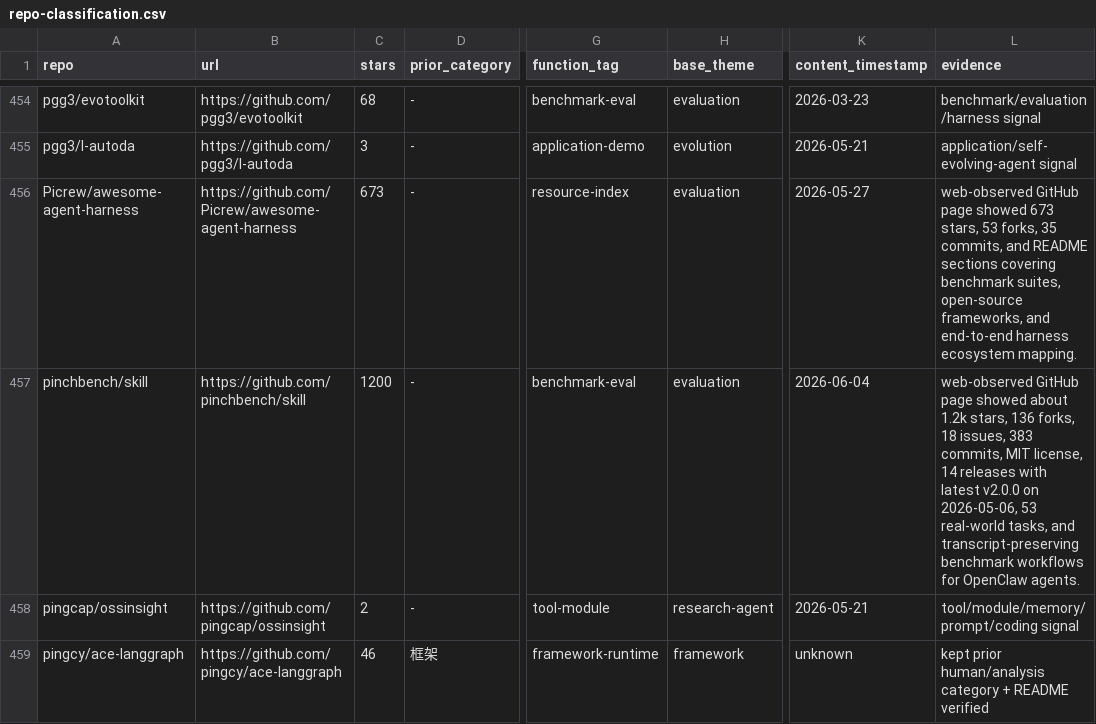
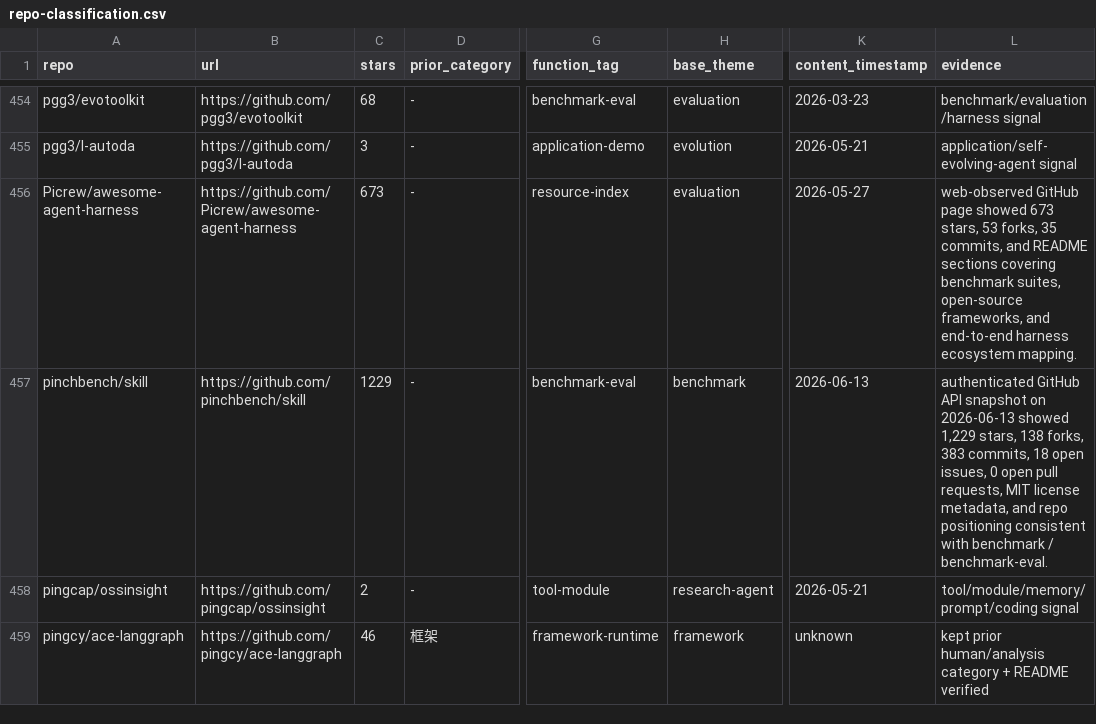
Before and after one commit to Shiyao-Huang/awesome-agent-evolution, a CSV file: research/repo-classification.csv, drawn as a sheet; only a part is shown, gaps mark what is left out; the diff covers the shown part only; the diff names each change by its address in the sheet, - before the commit and + after, or states it on an @@ line.

Commit message:
hourly: refresh public metadata anchors

```diff
--- a/research/repo-classification.csv
+++ b/research/repo-classification.csv
-C457 (stars): 1200
+C457 (stars): 1229
-H457 (base_theme): evaluation
+H457 (base_theme): benchmark
-K457 (content_timestamp): 2026-06-04
+K457 (content_timestamp): 2026-06-13
-L457 (evidence): web-observed GitHub page showed about 1.2k stars, 136 forks, 18 issues, 383 commits, MIT license, 14 releases with latest v2.0.0 on 2026-05-06, 53 real-world tasks, and transcript-preserving benchmark workflows for OpenClaw agents.
+L457 (evidence): authenticated GitHub API snapshot on 2026-06-13 showed 1,229 stars, 138 forks, 383 commits, 18 open issues, 0 open pull requests, MIT license metadata, and repo positioning consistent with benchmark / benchmark-eval.
```
Also changed, not shown: 1 added row, 1 removed row and 93 edited cells elsewhere in this file, 44 other files.
